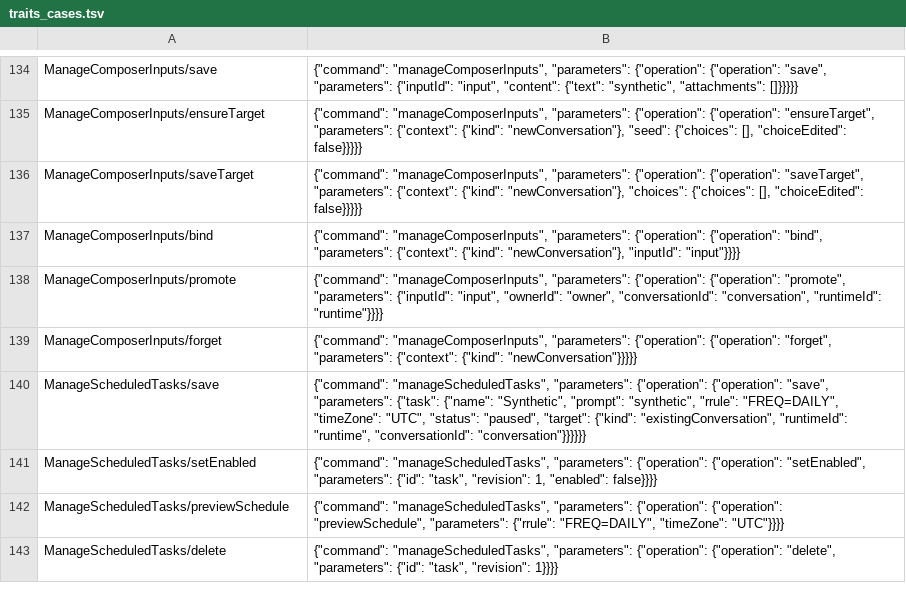
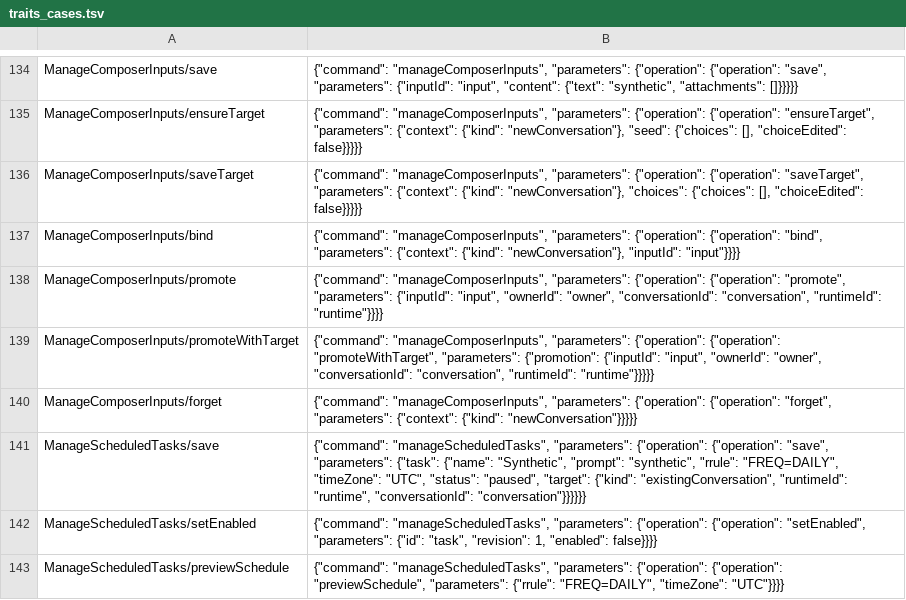
Before and after one commit to xiaoland/velune, a TSV file: packages/application-api/src/command/traits_cases.tsv, drawn as a sheet; only a part is shown, gaps mark what is left out; the shorter side is filled out with more unchanged rows; the diff names each change by its address in the sheet, - before the commit and + after, or states it on an @@ line.

Commit message:
feat(composer): 让草稿和首发事务各有唯一所有者
- Windows 标签创建、布局恢复和交接沿用同一草稿身份。

- 四端经共享绑定一次交接输入和提交时的目标选择，兼容旧执行端。

```diff
--- a/packages/application-api/src/command/traits_cases.tsv
+++ b/packages/application-api/src/command/traits_cases.tsv
+row 139: ManageComposerInputs/promoteWithTarget | {"command": "manageComposerInputs", "parameters": {"operation": {"operation": "promoteWithTarget", "parameters": {"promotion": {"inputId": "input", "ownerId": "owner", "conversationId": "conversation", "runtimeId": "runtime"}}}}}
```
Also changed, not shown: packages/application-api/src/command/traits_expected.tsv, 17 other files.
